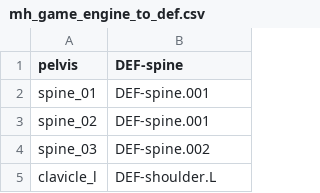
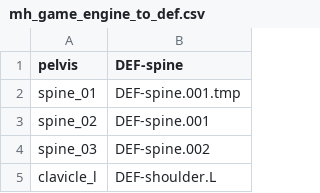
Before and after one commit to NyankoNyan/blender-hints, a CSV file: mh_game_engine_to_def.csv, drawn as a sheet; only a part is shown.

Commit message:
Update mh_game_engine_to_def.csv

```diff
--- a/mh_game_engine_to_def.csv
+++ b/mh_game_engine_to_def.csv
@@ -1,3 +1,3 @@
 pelvis	DEF-spine
-spine_01	DEF-spine.001
+spine_01	DEF-spine.001.tmp
 spine_02	DEF-spine.001
```
